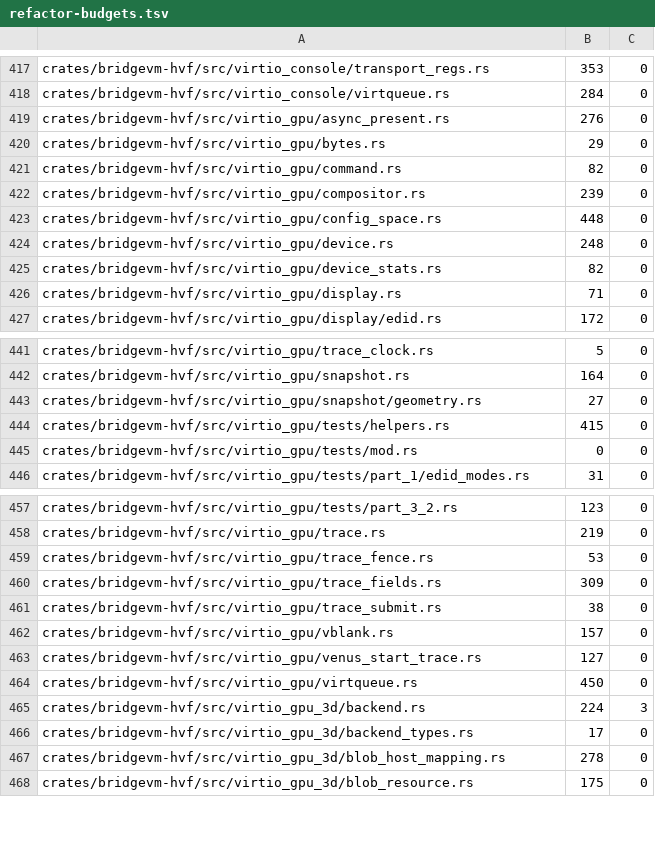
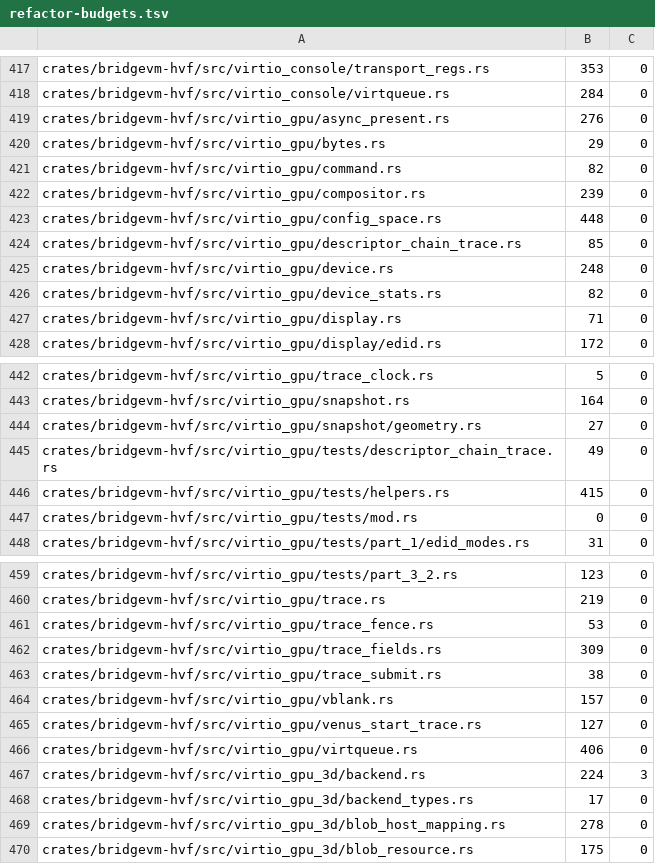
Before and after one commit to Ketchio-dev/bridgevm, a TSV file: scripts/refactor-budgets.tsv, drawn as a sheet; only a part is shown, gaps mark what is left out.

Commit message:
gpu: expose a consumed malformed descriptor chain
The target-evidence batch produced a stronger separator than the readback
fingerprint proposed in retracted PR #68. Three stable-black runs have 322,
301 and 203 ctx-7 SUBMIT_3D ERR_UNSPEC responses; compared successful runs
have zero. The first failure is VIRGL_CCMD_TRANSFER3D against a resource that
BridgeVM knows exists but virglrenderer reports as unbacked. In each failed
run the resource was created and attached to the context, but no successful
RESOURCE_ATTACH_BACKING precedes the submit; the renderer reports Illegal
resource and the context then cascades.

One boundary is still invisible. If descriptor-chain walking fails, BridgeVM
completes the entry at used length zero and advances last_avail_idx without a
trace event. An attach could disappear there, or the guest might never have
posted it. Record the bounded structure-only rejection reason, queue/head,
partial count, index and next so the next black run decides that question.
Do not log guest addresses or payloads and do not change queue-consumption
behaviour.

Extract descriptor walking from virtqueue.rs, lowering that ceiling 450->406.
Tests fix both typed rejection and the existing consumed-zero-length outcome.

```diff
--- a/scripts/refactor-budgets.tsv
+++ b/scripts/refactor-budgets.tsv
@@ -423,2 +423,3 @@ crates/bridgevm-hvf/src/virtio_gpu/compositor.rs	239	0
 crates/bridgevm-hvf/src/virtio_gpu/config_space.rs	448	0
+crates/bridgevm-hvf/src/virtio_gpu/descriptor_chain_trace.rs	85	0
 crates/bridgevm-hvf/src/virtio_gpu/device.rs	248	0
@@ -443,2 +444,3 @@ crates/bridgevm-hvf/src/virtio_gpu/snapshot.rs	164	0
 crates/bridgevm-hvf/src/virtio_gpu/snapshot/geometry.rs	27	0
+crates/bridgevm-hvf/src/virtio_gpu/tests/descriptor_chain_trace.rs	49	0
 crates/bridgevm-hvf/src/virtio_gpu/tests/helpers.rs	415	0
@@ -463,3 +465,3 @@ crates/bridgevm-hvf/src/virtio_gpu/vblank.rs	157	0
 crates/bridgevm-hvf/src/virtio_gpu/venus_start_trace.rs	127	0
-crates/bridgevm-hvf/src/virtio_gpu/virtqueue.rs	450	0
+crates/bridgevm-hvf/src/virtio_gpu/virtqueue.rs	406	0
 crates/bridgevm-hvf/src/virtio_gpu_3d/backend.rs	224	3
```
Also changed, not shown: 5 other files.
